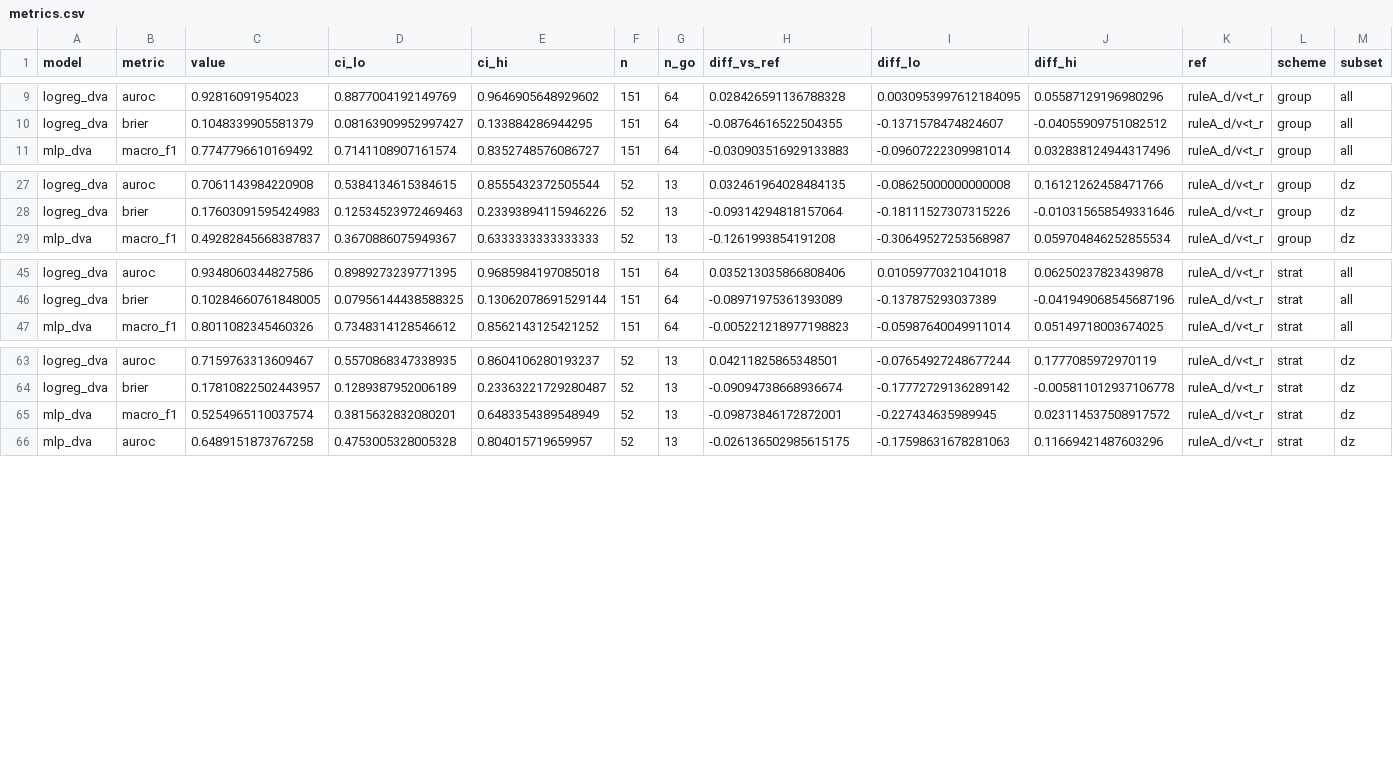
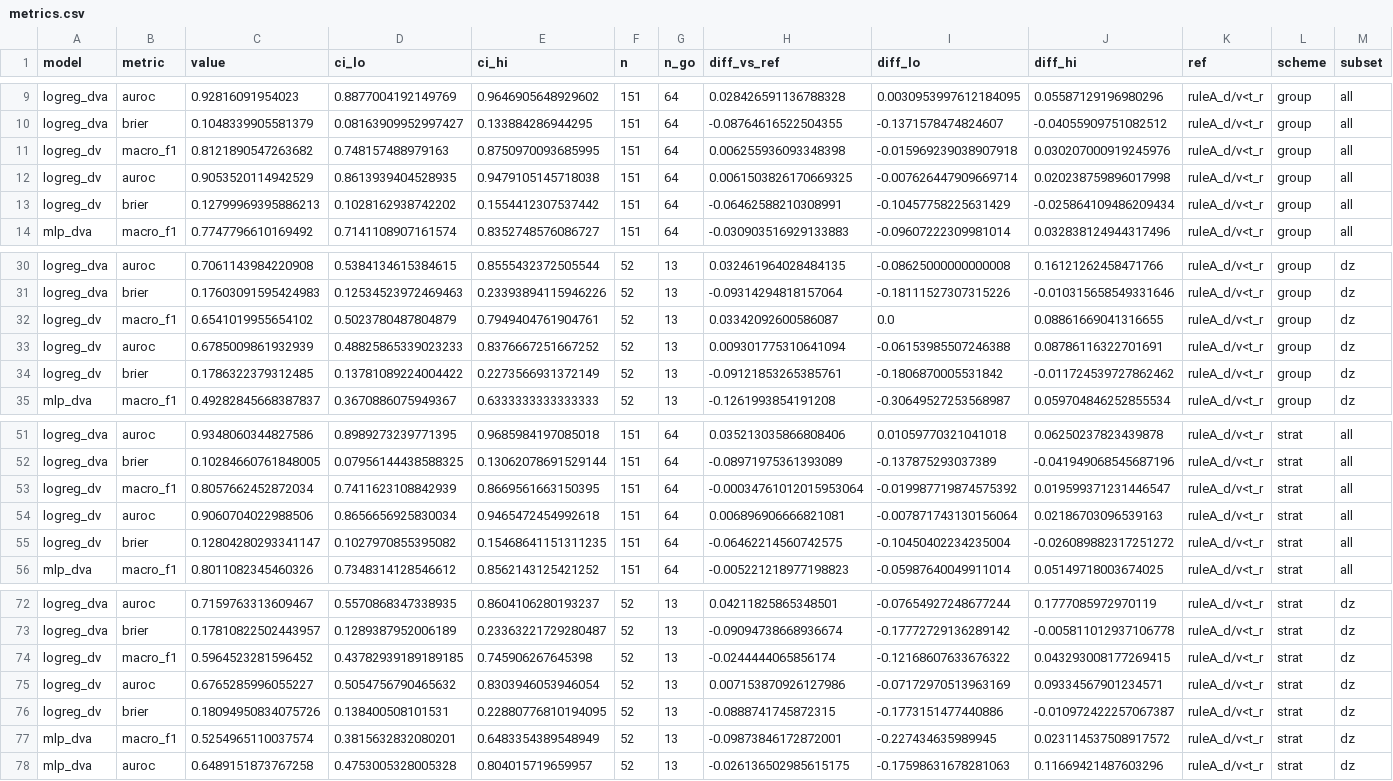
Before and after one commit to Sxx-xx/dilemma-zone-prediction, a CSV file: results/fluid_fi/metrics.csv, drawn as a sheet; only a part is shown, gaps mark what is left out; rows hold the shown columns only; the diff names each change by its address in the sheet, - before the commit and + after, or states it on an @@ line.

```diff
--- a/results/fluid_fi/metrics.csv
+++ b/results/fluid_fi/metrics.csv
+row 11: logreg_dv | macro_f1 | 0.8121890547263682 | 0.748157488979163 | 0.8750970093685995 | 151 | 64 | 0.006255936093348398 | -0.015969239038907918 | 0.030207000919245976 | ruleA_d/v<t_r | group | all
+row 12: logreg_dv | auroc | 0.9053520114942529 | 0.8613939404528935 | 0.9479105145718038 | 151 | 64 | 0.0061503826170669325 | -0.007626447909669714 | 0.020238759896017998 | ruleA_d/v<t_r | group | all
+row 13: logreg_dv | brier | 0.12799969395886213 | 0.1028162938742202 | 0.1554412307537442 | 151 | 64 | -0.06462588210308991 | -0.10457758225631429 | -0.025864109486209434 | ruleA_d/v<t_r | group | all
+row 32: logreg_dv | macro_f1 | 0.6541019955654102 | 0.5023780487804879 | 0.7949404761904761 | 52 | 13 | 0.03342092600586087 | 0.0 | 0.08861669041316655 | ruleA_d/v<t_r | group | dz
+row 33: logreg_dv | auroc | 0.6785009861932939 | 0.48825865339023233 | 0.8376667251667252 | 52 | 13 | 0.009301775310641094 | -0.06153985507246388 | 0.08786116322701691 | ruleA_d/v<t_r | group | dz
+row 34: logreg_dv | brier | 0.1786322379312485 | 0.13781089224004422 | 0.2273566931372149 | 52 | 13 | -0.09121853265385761 | -0.1806870005531842 | -0.011724539727862462 | ruleA_d/v<t_r | group | dz
+row 53: logreg_dv | macro_f1 | 0.8057662452872034 | 0.7411623108842939 | 0.8669561663150395 | 151 | 64 | -0.00034761012015953064 | -0.019987719874575392 | 0.019599371231446547 | ruleA_d/v<t_r | strat | all
+row 54: logreg_dv | auroc | 0.9060704022988506 | 0.8656656925830034 | 0.9465472454992618 | 151 | 64 | 0.006896906666821081 | -0.007871743130156064 | 0.02186703096539163 | ruleA_d/v<t_r | strat | all
+row 55: logreg_dv | brier | 0.12804280293341147 | 0.1027970855395082 | 0.15468641151311235 | 151 | 64 | -0.06462214560742575 | -0.10450402234235004 | -0.026089882317251272 | ruleA_d/v<t_r | strat | all
+row 74: logreg_dv | macro_f1 | 0.5964523281596452 | 0.43782939189189185 | 0.745906267645398 | 52 | 13 | -0.0244444065856174 | -0.12168607633676322 | 0.043293008177269415 | ruleA_d/v<t_r | strat | dz
+row 75: logreg_dv | auroc | 0.6765285996055227 | 0.5054756790465632 | 0.8303946053946054 | 52 | 13 | 0.007153870926127986 | -0.07172970513963169 | 0.09334567901234571 | ruleA_d/v<t_r | strat | dz
+row 76: logreg_dv | brier | 0.18094950834075726 | 0.138400508101531 | 0.22880776810194095 | 52 | 13 | -0.0888741745872315 | -0.1773151477440886 | -0.010972422257067387 | ruleA_d/v<t_r | strat | dz
```
Also changed, not shown: results/fluid_fi/leadtime.csv, results/fluid_fi/offsets.csv, 6 other files.
